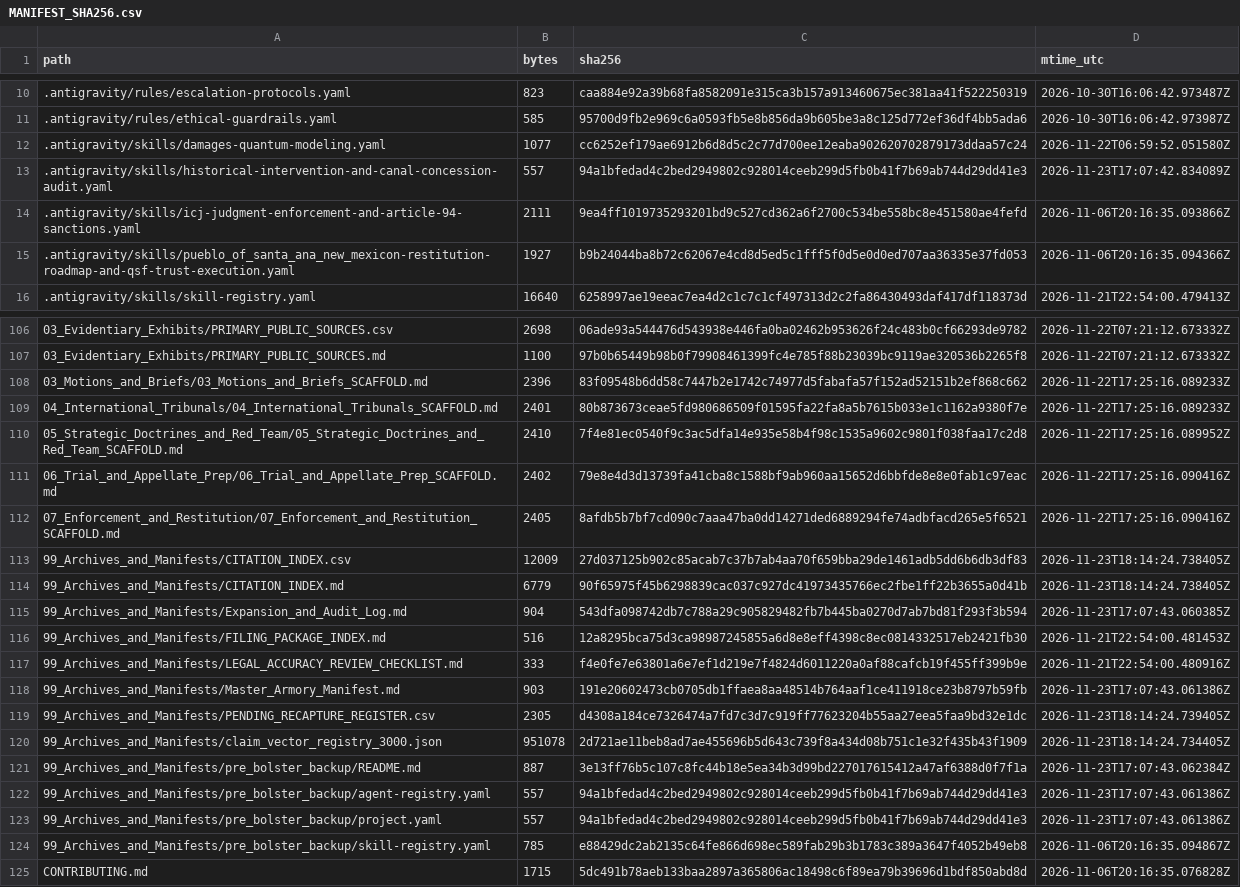
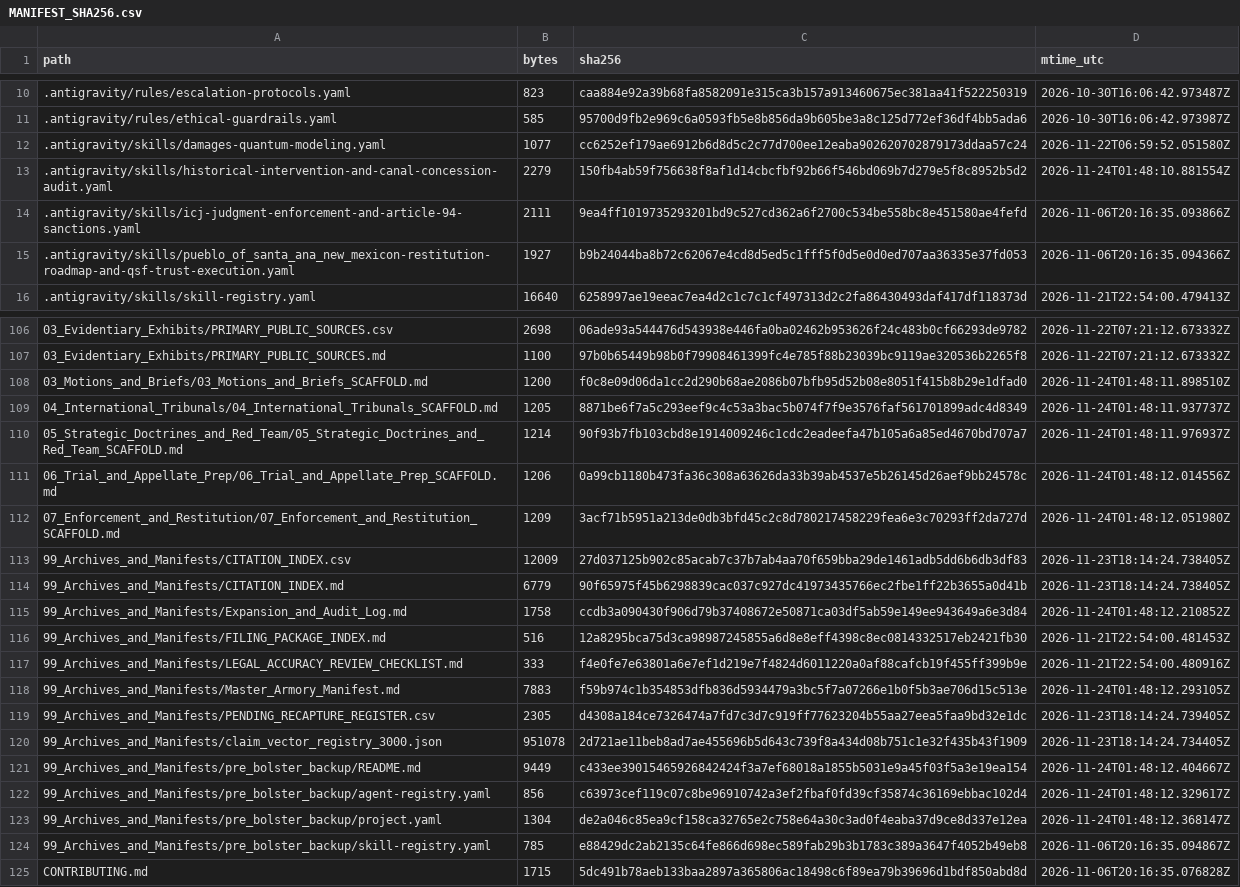
Before and after one commit to GlobalRestitutionAlliance/turtle-island-us-nm-pueblo-of-santa-ana-new-mexico-master-litigation, a CSV file: 99_Archives_and_Manifests/MANIFEST_SHA256.csv, drawn as a sheet; only a part is shown, gaps mark what is left out; the diff covers the shown part only.

Commit message:
REVERTED DUE TO UNPROMPTED MASS J3WFICATED DATA CORRUPTION BY COMPROMISED BIASED LLM/ARTIFICIAL INTELLIGENCE MODELS

```diff
--- a/99_Archives_and_Manifests/MANIFEST_SHA256.csv
+++ b/99_Archives_and_Manifests/MANIFEST_SHA256.csv
@@ -12,3 +12,3 @@ path,bytes,sha256,mtime_utc
 .antigravity/skills/damages-quantum-modeling.yaml,1077,cc6252ef179ae6912b6d8d5c2c77d700ee12eaba902620702879173ddaa57c24,2026-11-22T06:59:52.051580Z
-.antigravity/skills/historical-intervention-and-canal-concession-audit.yaml,557,94a1bfedad4c2bed2949802c928014ceeb299d5fb0b41f7b69ab744d29dd41e3,2026-11-23T17:07:42.834089Z
+.antigravity/skills/historical-intervention-and-canal-concession-audit.yaml,2279,150fb4ab59f756638f8af1d14cbcfbf92b66f546bd069b7d279e5f8c8952b5d2,2026-11-24T01:48:10.881554Z
 .antigravity/skills/icj-judgment-enforcement-and-article-94-sanctions.yaml,2111,9ea4ff1019735293201bd9c527cd362a6f2700c534be558bc8e451580ae4fefd,2026-11-06T20:16:35.093866Z
@@ -107,18 +107,18 @@ path,bytes,sha256,mtime_utc
 03_Evidentiary_Exhibits/PRIMARY_PUBLIC_SOURCES.md,1100,97b0b65449b98b0f79908461399fc4e785f88b23039bc9119ae320536b2265f8,2026-11-22T07:21:12.673332Z
-03_Motions_and_Briefs/03_Motions_and_Briefs_SCAFFOLD.md,2396,83f09548b6dd58c7447b2e1742c74977d5fabafa57f152ad52151b2ef868c662,2026-11-22T17:25:16.089233Z
-04_International_Tribunals/04_International_Tribunals_SCAFFOLD.md,2401,80b873673ceae5fd980686509f01595fa22fa8a5b7615b033e1c1162a9380f7e,2026-11-22T17:25:16.089233Z
-05_Strategic_Doctrines_and_Red_Team/05_Strategic_Doctrines_and_Red_Team_SCAFFOLD.md,2410,7f4e81ec0540f9c3ac5dfa14e935e58b4f98c1535a9602c9801f038faa17c2d8,2026-11-22T17:25:16.089952Z
-06_Trial_and_Appellate_Prep/06_Trial_and_Appellate_Prep_SCAFFOLD.md,2402,79e8e4d3d13739fa41cba8c1588bf9ab960aa15652d6bbfde8e8e0fab1c97eac,2026-11-22T17:25:16.090416Z
-07_Enforcement_and_Restitution/07_Enforcement_and_Restitution_SCAFFOLD.md,2405,8afdb5b7bf7cd090c7aaa47ba0dd14271ded6889294fe74adbfacd265e5f6521,2026-11-22T17:25:16.090416Z
+03_Motions_and_Briefs/03_Motions_and_Briefs_SCAFFOLD.md,1200,f0c8e09d06da1cc2d290b68ae2086b07bfb95d52b08e8051f415b8b29e1dfad0,2026-11-24T01:48:11.898510Z
+04_International_Tribunals/04_International_Tribunals_SCAFFOLD.md,1205,8871be6f7a5c293eef9c4c53a3bac5b074f7f9e3576faf561701899adc4d8349,2026-11-24T01:48:11.937737Z
+05_Strategic_Doctrines_and_Red_Team/05_Strategic_Doctrines_and_Red_Team_SCAFFOLD.md,1214,90f93b7fb103cbd8e1914009246c1cdc2eadeefa47b105a6a85ed4670bd707a7,2026-11-24T01:48:11.976937Z
+06_Trial_and_Appellate_Prep/06_Trial_and_Appellate_Prep_SCAFFOLD.md,1206,0a99cb1180b473fa36c308a63626da33b39ab4537e5b26145d26aef9bb24578c,2026-11-24T01:48:12.014556Z
+07_Enforcement_and_Restitution/07_Enforcement_and_Restitution_SCAFFOLD.md,1209,3acf71b5951a213de0db3bfd45c2c8d780217458229fea6e3c70293ff2da727d,2026-11-24T01:48:12.051980Z
 99_Archives_and_Manifests/CITATION_INDEX.csv,12009,27d037125b902c85acab7c37b7ab4aa70f659bba29de1461adb5dd6b6db3df83,2026-11-23T18:14:24.738405Z
 99_Archives_and_Manifests/CITATION_INDEX.md,6779,90f65975f45b6298839cac037c927dc41973435766ec2fbe1ff22b3655a0d41b,2026-11-23T18:14:24.738405Z
-99_Archives_and_Manifests/Expansion_and_Audit_Log.md,904,543dfa098742db7c788a29c905829482fb7b445ba0270d7ab7bd81f293f3b594,2026-11-23T17:07:43.060385Z
+99_Archives_and_Manifests/Expansion_and_Audit_Log.md,1758,ccdb3a090430f906d79b37408672e50871ca03df5ab59e149ee943649a6e3d84,2026-11-24T01:48:12.210852Z
 99_Archives_and_Manifests/FILING_PACKAGE_INDEX.md,516,12a8295bca75d3ca98987245855a6d8e8eff4398c8ec0814332517eb2421fb30,2026-11-21T22:54:00.481453Z
 99_Archives_and_Manifests/LEGAL_ACCURACY_REVIEW_CHECKLIST.md,333,f4e0fe7e63801a6e7ef1d219e7f4824d6011220a0af88cafcb19f455ff399b9e,2026-11-21T22:54:00.480916Z
-99_Archives_and_Manifests/Master_Armory_Manifest.md,903,191e20602473cb0705db1ffaea8aa48514b764aaf1ce411918ce23b8797b59fb,2026-11-23T17:07:43.061386Z
+99_Archives_and_Manifests/Master_Armory_Manifest.md,7883,f59b974c1b354853dfb836d5934479a3bc5f7a07266e1b0f5b3ae706d15c513e,2026-11-24T01:48:12.293105Z
 99_Archives_and_Manifests/PENDING_RECAPTURE_REGISTER.csv,2305,d4308a184ce7326474a7fd7c3d7c919ff77623204b55aa27eea5faa9bd32e1dc,2026-11-23T18:14:24.739405Z
 99_Archives_and_Manifests/claim_vector_registry_3000.json,951078,2d721ae11beb8ad7ae455696b5d643c739f8a434d08b751c1e32f435b43f1909,2026-11-23T18:14:24.734405Z
-99_Archives_and_Manifests/pre_bolster_backup/README.md,887,3e13ff76b5c107c8fc44b18e5ea34b3d99bd227017615412a47af6388d0f7f1a,2026-11-23T17:07:43.062384Z
-99_Archives_and_Manifests/pre_bolster_backup/agent-registry.yaml,557,94a1bfedad4c2bed2949802c928014ceeb299d5fb0b41f7b69ab744d29dd41e3,2026-11-23T17:07:43.061386Z
-99_Archives_and_Manifests/pre_bolster_backup/project.yaml,557,94a1bfedad4c2bed2949802c928014ceeb299d5fb0b41f7b69ab744d29dd41e3,2026-11-23T17:07:43.061386Z
+99_Archives_and_Manifests/pre_bolster_backup/README.md,9449,c433ee39015465926842424f3a7ef68018a1855b5031e9a45f03f5a3e19ea154,2026-11-24T01:48:12.404667Z
+99_Archives_and_Manifests/pre_bolster_backup/agent-registry.yaml,856,c63973cef119c07c8be96910742a3ef2fbaf0fd39cf35874c36169ebbac102d4,2026-11-24T01:48:12.329617Z
+99_Archives_and_Manifests/pre_bolster_backup/project.yaml,1304,de2a046c85ea9cf158ca32765e2c758e64a30c3ad0f4eaba37d9ce8d337e12ea,2026-11-24T01:48:12.368147Z
 99_Archives_and_Manifests/pre_bolster_backup/skill-registry.yaml,785,e88429dc2ab2135c64fe866d698ec589fab29b3b1783c389a3647f4052b49eb8,2026-11-06T20:16:35.094867Z
```
Also changed, not shown: 77 edited cells elsewhere in this file, 37 other files.
